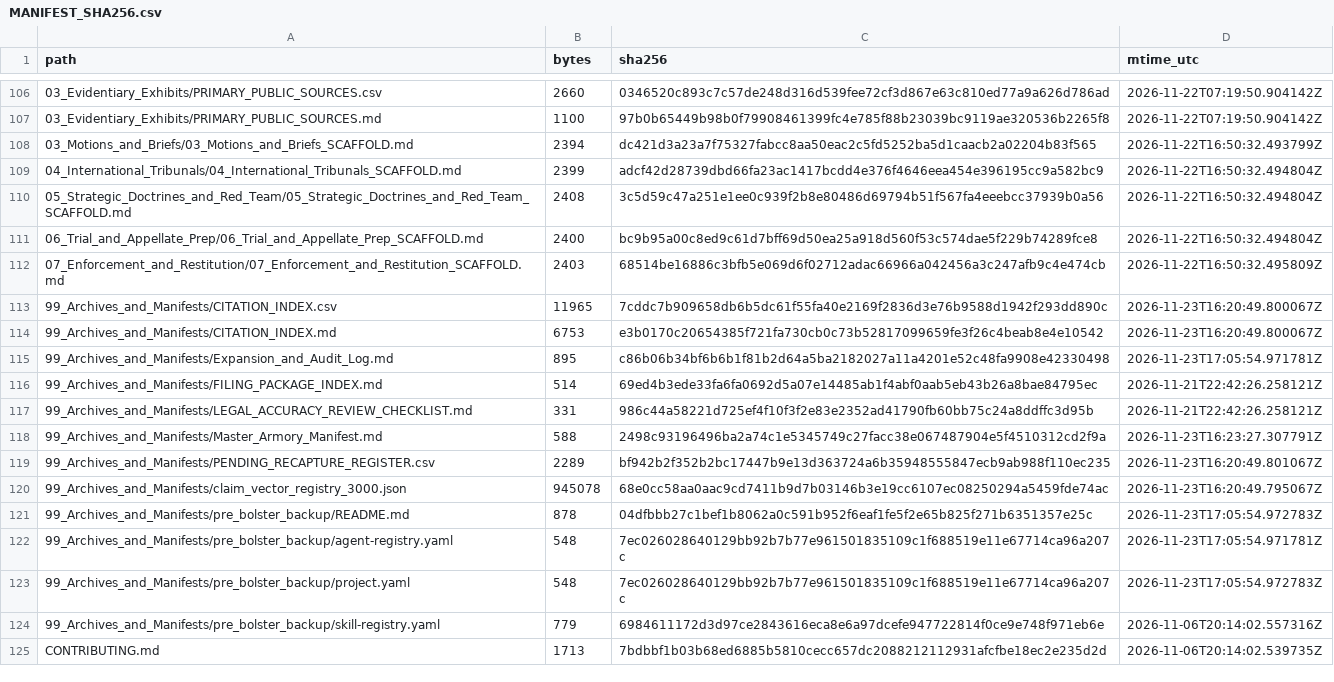
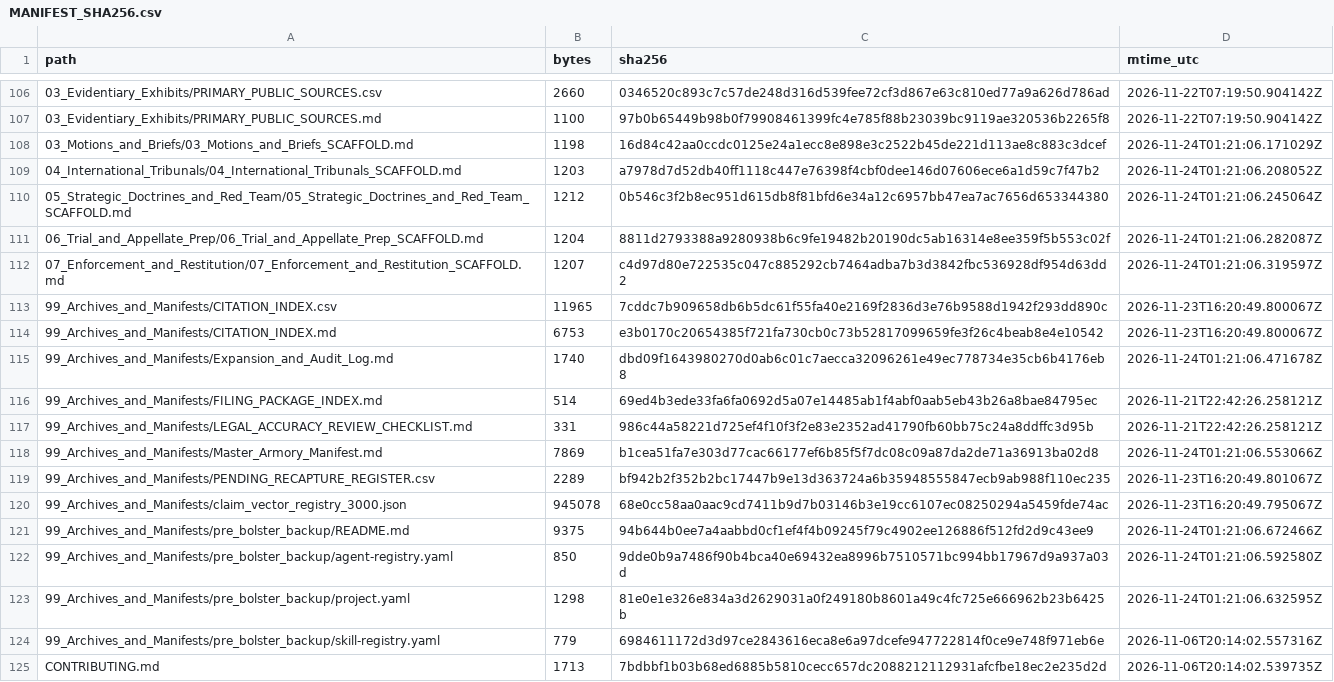
Before and after one commit to GlobalRestitutionAlliance/turtle-island-us-ak-native-village-of-point-hope-master-litigation, a CSV file: 99_Archives_and_Manifests/MANIFEST_SHA256.csv, drawn as a sheet; only a part is shown, gaps mark what is left out; the diff covers the shown part only.

Commit message:
REVERTED DUE TO UNPROMPTED MASS J3WFICATED DATA CORRUPTION BY COMPROMISED BIASED LLM/ARTIFICIAL INTELLIGENCE MODELS

```diff
--- a/99_Archives_and_Manifests/MANIFEST_SHA256.csv
+++ b/99_Archives_and_Manifests/MANIFEST_SHA256.csv
@@ -107,18 +107,18 @@ path,bytes,sha256,mtime_utc
 03_Evidentiary_Exhibits/PRIMARY_PUBLIC_SOURCES.md,1100,97b0b65449b98b0f79908461399fc4e785f88b23039bc9119ae320536b2265f8,2026-11-22T07:19:50.904142Z
-03_Motions_and_Briefs/03_Motions_and_Briefs_SCAFFOLD.md,2394,dc421d3a23a7f75327fabcc8aa50eac2c5fd5252ba5d1caacb2a02204b83f565,2026-11-22T16:50:32.493799Z
-04_International_Tribunals/04_International_Tribunals_SCAFFOLD.md,2399,adcf42d28739dbd66fa23ac1417bcdd4e376f4646eea454e396195cc9a582bc9,2026-11-22T16:50:32.494804Z
-05_Strategic_Doctrines_and_Red_Team/05_Strategic_Doctrines_and_Red_Team_SCAFFOLD.md,2408,3c5d59c47a251e1ee0c939f2b8e80486d69794b51f567fa4eeebcc37939b0a56,2026-11-22T16:50:32.494804Z
-06_Trial_and_Appellate_Prep/06_Trial_and_Appellate_Prep_SCAFFOLD.md,2400,bc9b95a00c8ed9c61d7bff69d50ea25a918d560f53c574dae5f229b74289fce8,2026-11-22T16:50:32.494804Z
-07_Enforcement_and_Restitution/07_Enforcement_and_Restitution_SCAFFOLD.md,2403,68514be16886c3bfb5e069d6f02712adac66966a042456a3c247afb9c4e474cb,2026-11-22T16:50:32.495809Z
+03_Motions_and_Briefs/03_Motions_and_Briefs_SCAFFOLD.md,1198,16d84c42aa0ccdc0125e24a1ecc8e898e3c2522b45de221d113ae8c883c3dcef,2026-11-24T01:21:06.171029Z
+04_International_Tribunals/04_International_Tribunals_SCAFFOLD.md,1203,a7978d7d52db40ff1118c447e76398f4cbf0dee146d07606ece6a1d59c7f47b2,2026-11-24T01:21:06.208052Z
+05_Strategic_Doctrines_and_Red_Team/05_Strategic_Doctrines_and_Red_Team_SCAFFOLD.md,1212,0b546c3f2b8ec951d615db8f81bfd6e34a12c6957bb47ea7ac7656d653344380,2026-11-24T01:21:06.245064Z
+06_Trial_and_Appellate_Prep/06_Trial_and_Appellate_Prep_SCAFFOLD.md,1204,8811d2793388a9280938b6c9fe19482b20190dc5ab16314e8ee359f5b553c02f,2026-11-24T01:21:06.282087Z
+07_Enforcement_and_Restitution/07_Enforcement_and_Restitution_SCAFFOLD.md,1207,c4d97d80e722535c047c885292cb7464adba7b3d3842fbc536928df954d63dd2,2026-11-24T01:21:06.319597Z
 99_Archives_and_Manifests/CITATION_INDEX.csv,11965,7cddc7b909658db6b5dc61f55fa40e2169f2836d3e76b9588d1942f293dd890c,2026-11-23T16:20:49.800067Z
 99_Archives_and_Manifests/CITATION_INDEX.md,6753,e3b0170c20654385f721fa730cb0c73b52817099659fe3f26c4beab8e4e10542,2026-11-23T16:20:49.800067Z
-99_Archives_and_Manifests/Expansion_and_Audit_Log.md,895,c86b06b34bf6b6b1f81b2d64a5ba2182027a11a4201e52c48fa9908e42330498,2026-11-23T17:05:54.971781Z
+99_Archives_and_Manifests/Expansion_and_Audit_Log.md,1740,dbd09f1643980270d0ab6c01c7aecca32096261e49ec778734e35cb6b4176eb8,2026-11-24T01:21:06.471678Z
 99_Archives_and_Manifests/FILING_PACKAGE_INDEX.md,514,69ed4b3ede33fa6fa0692d5a07e14485ab1f4abf0aab5eb43b26a8bae84795ec,2026-11-21T22:42:26.258121Z
 99_Archives_and_Manifests/LEGAL_ACCURACY_REVIEW_CHECKLIST.md,331,986c44a58221d725ef4f10f3f2e83e2352ad41790fb60bb75c24a8ddffc3d95b,2026-11-21T22:42:26.258121Z
-99_Archives_and_Manifests/Master_Armory_Manifest.md,588,2498c93196496ba2a74c1e5345749c27facc38e067487904e5f4510312cd2f9a,2026-11-23T16:23:27.307791Z
+99_Archives_and_Manifests/Master_Armory_Manifest.md,7869,b1cea51fa7e303d77cac66177ef6b85f5f7dc08c09a87da2de71a36913ba02d8,2026-11-24T01:21:06.553066Z
 99_Archives_and_Manifests/PENDING_RECAPTURE_REGISTER.csv,2289,bf942b2f352b2bc17447b9e13d363724a6b35948555847ecb9ab988f110ec235,2026-11-23T16:20:49.801067Z
 99_Archives_and_Manifests/claim_vector_registry_3000.json,945078,68e0cc58aa0aac9cd7411b9d7b03146b3e19cc6107ec08250294a5459fde74ac,2026-11-23T16:20:49.795067Z
-99_Archives_and_Manifests/pre_bolster_backup/README.md,878,04dfbbb27c1bef1b8062a0c591b952f6eaf1fe5f2e65b825f271b6351357e25c,2026-11-23T17:05:54.972783Z
-99_Archives_and_Manifests/pre_bolster_backup/agent-registry.yaml,548,7ec026028640129bb92b7b77e961501835109c1f688519e11e67714ca96a207c,2026-11-23T17:05:54.971781Z
-99_Archives_and_Manifests/pre_bolster_backup/project.yaml,548,7ec026028640129bb92b7b77e961501835109c1f688519e11e67714ca96a207c,2026-11-23T17:05:54.972783Z
+99_Archives_and_Manifests/pre_bolster_backup/README.md,9375,94b644b0ee7a4aabbd0cf1ef4f4b09245f79c4902ee126886f512fd2d9c43ee9,2026-11-24T01:21:06.672466Z
+99_Archives_and_Manifests/pre_bolster_backup/agent-registry.yaml,850,9dde0b9a7486f90b4bca40e69432ea8996b7510571bc994bb17967d9a937a03d,2026-11-24T01:21:06.592580Z
+99_Archives_and_Manifests/pre_bolster_backup/project.yaml,1298,81e0e1e326e834a3d2629031a0f249180b8601a49c4fc725e666962b23b6425b,2026-11-24T01:21:06.632595Z
 99_Archives_and_Manifests/pre_bolster_backup/skill-registry.yaml,779,6984611172d3d97ce2843616eca8e6a97dcefe947722814f0ce9e748f971eb6e,2026-11-06T20:14:02.557316Z
```
Also changed, not shown: 86 edited cells elsewhere in this file, 39 other files.
